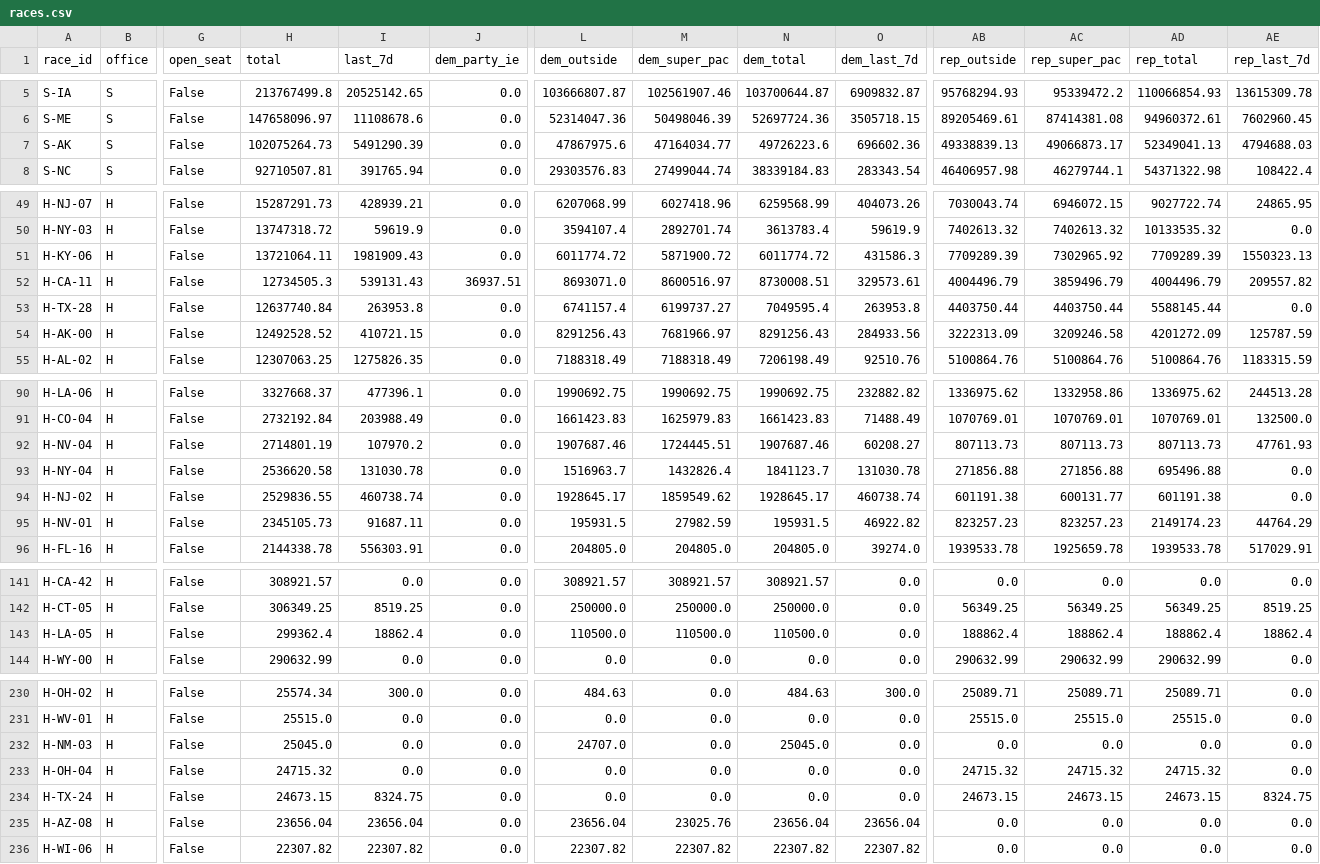
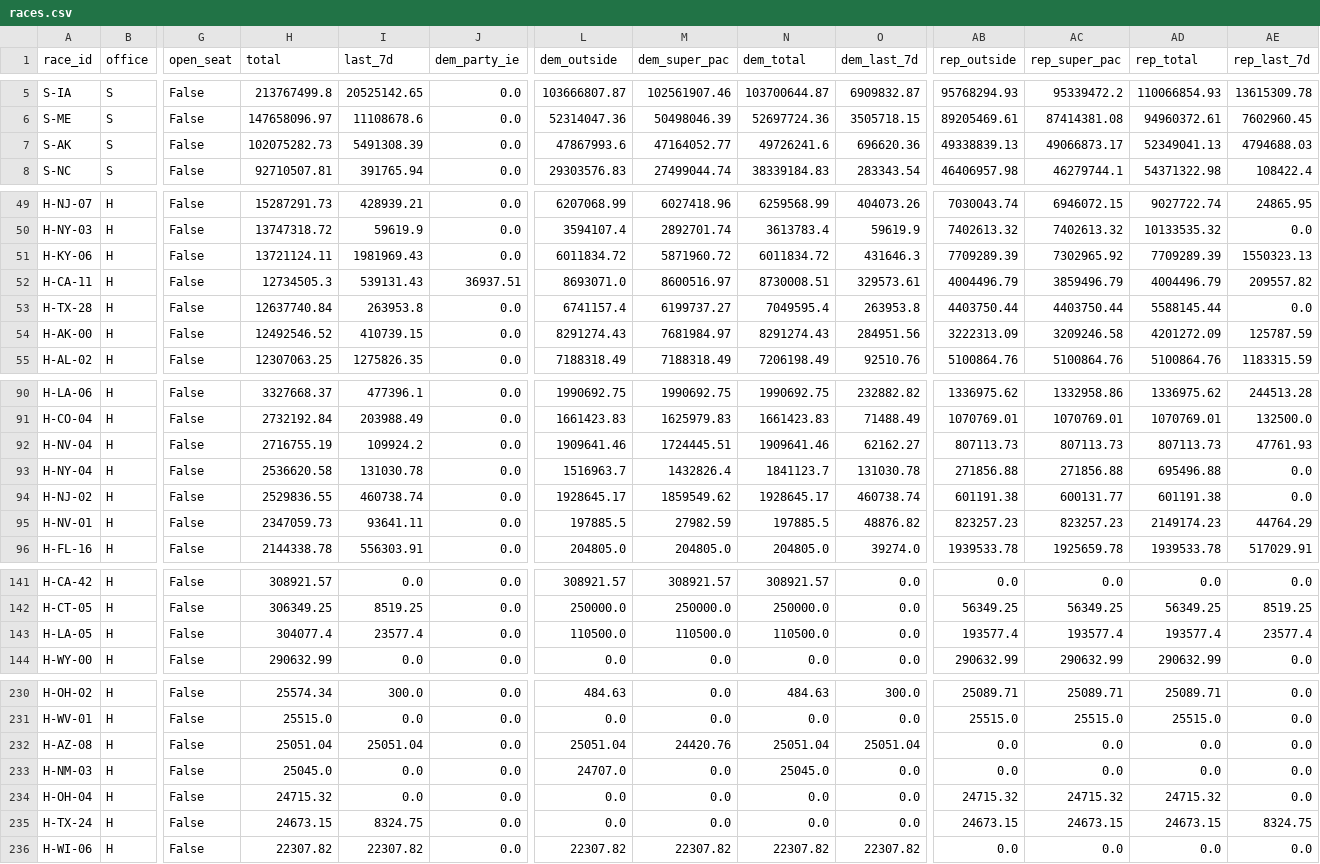
Before and after one commit to sabbadoo32/follow-the-money-2026, a CSV file: site/data/races.csv, drawn as a sheet; only a part is shown, gaps mark what is left out; removed rows and columns are numbered as before the commit, all else as after; rows hold the shown columns only; the diff covers the shown part only; the diff names each change by its address in the sheet, - before the commit and + after, or states it on an @@ line.

Commit message:
data: 2026-11-03T15:05Z

```diff
--- a/site/data/races.csv
+++ b/site/data/races.csv
-H7 (total): 102075264.73
+H7 (total): 102075282.73
-I7 (last_7d): 5491290.39
+I7 (last_7d): 5491308.39
-L7 (dem_outside): 47867975.6
+L7 (dem_outside): 47867993.6
-M7 (dem_super_pac): 47164034.77
+M7 (dem_super_pac): 47164052.77
-N7 (dem_total): 49726223.6
+N7 (dem_total): 49726241.6
-O7 (dem_last_7d): 696602.36
+O7 (dem_last_7d): 696620.36
-H51 (total): 13721064.11
+H51 (total): 13721124.11
-I51 (last_7d): 1981909.43
+I51 (last_7d): 1981969.43
-L51 (dem_outside): 6011774.72
+L51 (dem_outside): 6011834.72
-M51 (dem_super_pac): 5871900.72
+M51 (dem_super_pac): 5871960.72
-N51 (dem_total): 6011774.72
+N51 (dem_total): 6011834.72
-O51 (dem_last_7d): 431586.3
+O51 (dem_last_7d): 431646.3
-H54 (total): 12492528.52
+H54 (total): 12492546.52
-I54 (last_7d): 410721.15
+I54 (last_7d): 410739.15
-L54 (dem_outside): 8291256.43
+L54 (dem_outside): 8291274.43
-M54 (dem_super_pac): 7681966.97
+M54 (dem_super_pac): 7681984.97
-N54 (dem_total): 8291256.43
+N54 (dem_total): 8291274.43
-O54 (dem_last_7d): 284933.56
+O54 (dem_last_7d): 284951.56
-H92 (total): 2714801.19
+H92 (total): 2716755.19
-I92 (last_7d): 107970.2
+I92 (last_7d): 109924.2
-L92 (dem_outside): 1907687.46
+L92 (dem_outside): 1909641.46
-N92 (dem_total): 1907687.46
+N92 (dem_total): 1909641.46
-O92 (dem_last_7d): 60208.27
+O92 (dem_last_7d): 62162.27
-H95 (total): 2345105.73
+H95 (total): 2347059.73
-I95 (last_7d): 91687.11
+I95 (last_7d): 93641.11
-L95 (dem_outside): 195931.5
+L95 (dem_outside): 197885.5
-N95 (dem_total): 195931.5
+N95 (dem_total): 197885.5
-O95 (dem_last_7d): 46922.82
+O95 (dem_last_7d): 48876.82
-H143 (total): 299362.4
+H143 (total): 304077.4
-I143 (last_7d): 18862.4
+I143 (last_7d): 23577.4
-AB143 (rep_outside): 188862.4
+AB143 (rep_outside): 193577.4
-AC143 (rep_super_pac): 188862.4
+AC143 (rep_super_pac): 193577.4
-AD143 (rep_total): 188862.4
+AD143 (rep_total): 193577.4
-AE143 (rep_last_7d): 18862.4
+AE143 (rep_last_7d): 23577.4
+row 232: H-AZ-08 | H | False | 25051.04 | 25051.04 | 0.0 | 25051.04 | 24420.76 | 25051.04 | 25051.04 | 0.0 | 0.0 | 0.0 | 0.0
-row 235: H-AZ-08 | H | False | 23656.04 | 23656.04 | 0.0 | 23656.04 | 23025.76 | 23656.04 | 23656.04 | 0.0 | 0.0 | 0.0 | 0.0
```
Also changed, not shown: 17 edited cells elsewhere in this file, 6 other files.
